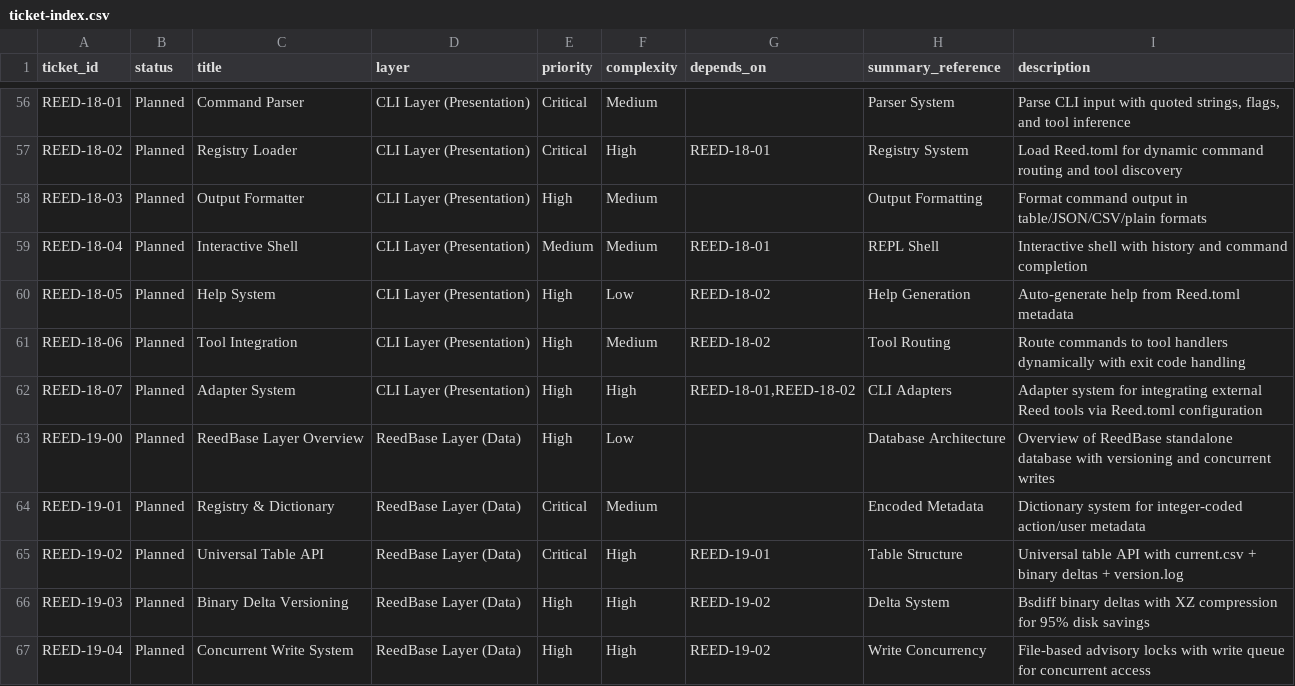
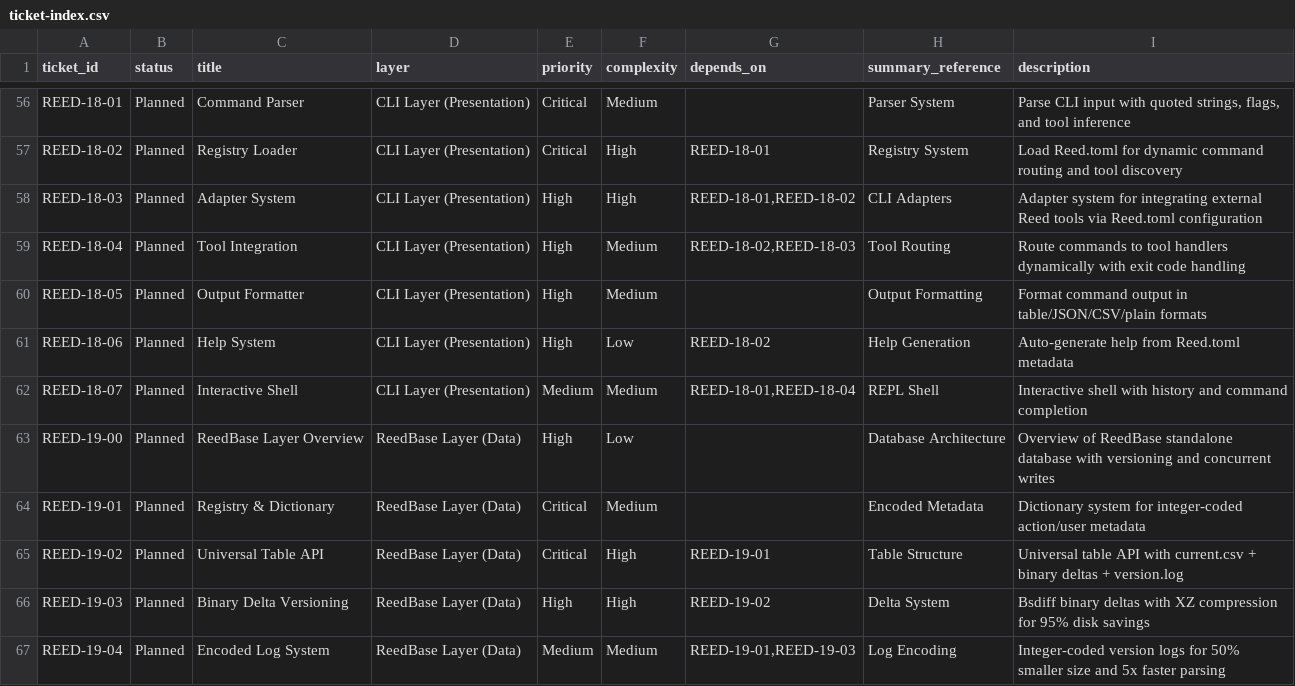
Before and after one commit to vvoss-dev/ReedCMS, a CSV file: _workbench/Tickets/ticket-index.csv, drawn as a sheet; only a part is shown, gaps mark what is left out; the diff covers the shown part only.

Commit message:
[REED-18-19] – refactor: renumber tickets in correct dependency order
REED-18 renumbering (logical dependency order):
- 18-03: Adapter System (was 18-07)
- 18-04: Tool Integration (was 18-06, depends on 18-03)
- 18-05: Output Formatter (was 18-03)
- 18-06: Help System (was 18-05)
- 18-07: Interactive Shell (was 18-04, depends on 18-04)

REED-19 renumbering (logical dependency order):
- 19-04: Encoded Log System (was 19-07, depends on 19-03)
- 19-05: Concurrent Write System (was 19-04)
- 19-06: Row-Level CSV Merge (was 19-05)
- 19-07: Conflict Resolution (was 19-06)
- 19-10: CLI SQL Query Interface (was 19-13, depends on 19-08/09)
- 19-11: Migration from REED-02 (was 19-10)
- 19-12: Performance Testing (was 19-11)
- 19-13: Complete Documentation (was 19-12)

Updated dependencies in ticket-index.csv and TICKET-STATUS.md

```diff
--- a/_workbench/Tickets/ticket-index.csv
+++ b/_workbench/Tickets/ticket-index.csv
@@ -57,7 +57,7 @@ REED-18-01|Planned|Command Parser|CLI Layer (Presentation)|Critical|Medium||Pars
 REED-18-02|Planned|Registry Loader|CLI Layer (Presentation)|Critical|High|REED-18-01|Registry System|Load Reed.toml for dynamic command routing and tool discovery
-REED-18-03|Planned|Output Formatter|CLI Layer (Presentation)|High|Medium||Output Formatting|Format command output in table/JSON/CSV/plain formats
-REED-18-04|Planned|Interactive Shell|CLI Layer (Presentation)|Medium|Medium|REED-18-01|REPL Shell|Interactive shell with history and command completion
-REED-18-05|Planned|Help System|CLI Layer (Presentation)|High|Low|REED-18-02|Help Generation|Auto-generate help from Reed.toml metadata
-REED-18-06|Planned|Tool Integration|CLI Layer (Presentation)|High|Medium|REED-18-02|Tool Routing|Route commands to tool handlers dynamically with exit code handling
-REED-18-07|Planned|Adapter System|CLI Layer (Presentation)|High|High|REED-18-01,REED-18-02|CLI Adapters|Adapter system for integrating external Reed tools via Reed.toml configuration
+REED-18-03|Planned|Adapter System|CLI Layer (Presentation)|High|High|REED-18-01,REED-18-02|CLI Adapters|Adapter system for integrating external Reed tools via Reed.toml configuration
+REED-18-04|Planned|Tool Integration|CLI Layer (Presentation)|High|Medium|REED-18-02,REED-18-03|Tool Routing|Route commands to tool handlers dynamically with exit code handling
+REED-18-05|Planned|Output Formatter|CLI Layer (Presentation)|High|Medium||Output Formatting|Format command output in table/JSON/CSV/plain formats
+REED-18-06|Planned|Help System|CLI Layer (Presentation)|High|Low|REED-18-02|Help Generation|Auto-generate help from Reed.toml metadata
+REED-18-07|Planned|Interactive Shell|CLI Layer (Presentation)|Medium|Medium|REED-18-01,REED-18-04|REPL Shell|Interactive shell with history and command completion
 REED-19-00|Planned|ReedBase Layer Overview|ReedBase Layer (Data)|High|Low||Database Architecture|Overview of ReedBase standalone database with versioning and concurrent writes
@@ -66,2 +66,2 @@ REED-19-02|Planned|Universal Table API|ReedBase Layer (Data)|Critical|High|REED-
 REED-19-03|Planned|Binary Delta Versioning|ReedBase Layer (Data)|High|High|REED-19-02|Delta System|Bsdiff binary deltas with XZ compression for 95% disk savings
-REED-19-04|Planned|Concurrent Write System|ReedBase Layer (Data)|High|High|REED-19-02|Write Concurrency|File-based advisory locks with write queue for concurrent access
+REED-19-04|Planned|Encoded Log System|ReedBase Layer (Data)|Medium|Medium|REED-19-01,REED-19-03|Log Encoding|Integer-coded version logs for 50% smaller size and 5x faster parsing
```
Also changed, not shown: 30 edited cells elsewhere in this file, 14 other files.
